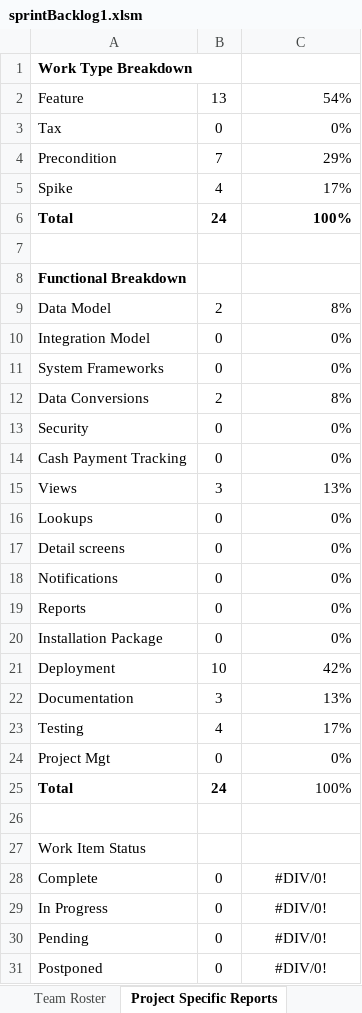
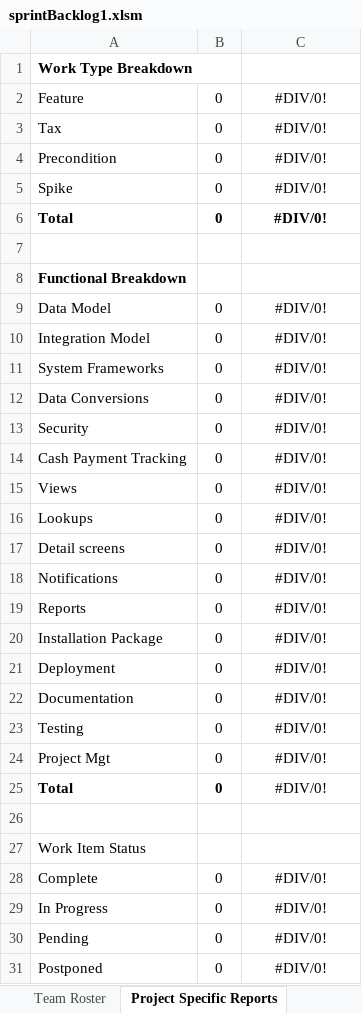
Before and after one commit to AnastasiaFe/EasyGo, an Excel workbook: docs/sprintBacklog1.xlsm, sheet Project Specific Reports, drawn as a sheet; only a part is shown; values as stored, in another font and other column widths than the file's, no borders; charts and pictures not drawn; the diff names each change by its address in the sheet, - before the commit and + after, or states it on an @@ line.

```diff
--- a/docs/sprintBacklog1.xlsm (sheet Project Specific Reports)
+++ b/docs/sprintBacklog1.xlsm (sheet Project Specific Reports)
-B2: 13
+B2: 0
-C2: 54%
+C2: #DIV/0!
-C2:C6 alignment: right
+C2:C6 alignment: center
-C3: 0%
+C3: #DIV/0!
-B4: 7
+B4: 0
-C4: 29%
+C4: #DIV/0!
-B5: 4
+B5: 0
-C5: 17%
+C5: #DIV/0!
-B6: 24
+B6: 0
-C6: 100%
+C6: #DIV/0!
-B9: 2
+B9: 0
-C9: 8%
+C9: #DIV/0!
-C9:C25 alignment: right
+C9:C25 alignment: center
-C10:C11: 0%
+C10:C11: #DIV/0!
-B12: 2
+B12: 0
-C12: 8%
+C12: #DIV/0!
-C13:C14: 0%
+C13:C14: #DIV/0!
-B15: 3
+B15: 0
-C15: 13%
+C15: #DIV/0!
-C16:C20: 0%
+C16:C20: #DIV/0!
-B21: 10
+B21: 0
-C21: 42%
+C21: #DIV/0!
-B22: 3
+B22: 0
-C22: 13%
+C22: #DIV/0!
-B23: 4
+B23: 0
-C23: 17%
+C23: #DIV/0!
-C24: 0%
+C24: #DIV/0!
-B25: 24
+B25: 0
-C25: 100%
+C25: #DIV/0!
```
Also changed, not shown: sheet Sprint, sheet Analysis, sheet Capacity, sheet Team Roster, formulas that keep their value, hidden cells, charts or pictures, docs/backlog.xlsx, docs/sprint2/sprintBacklog2.xlsm, 4 other files.
